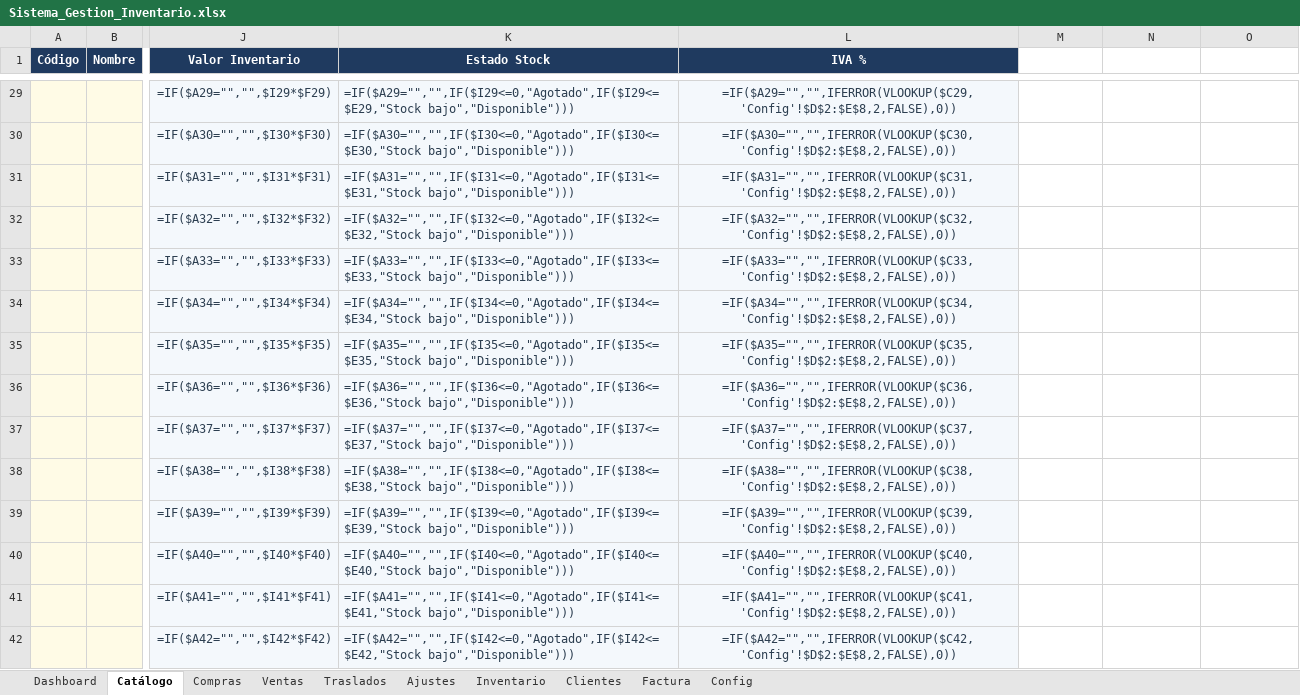
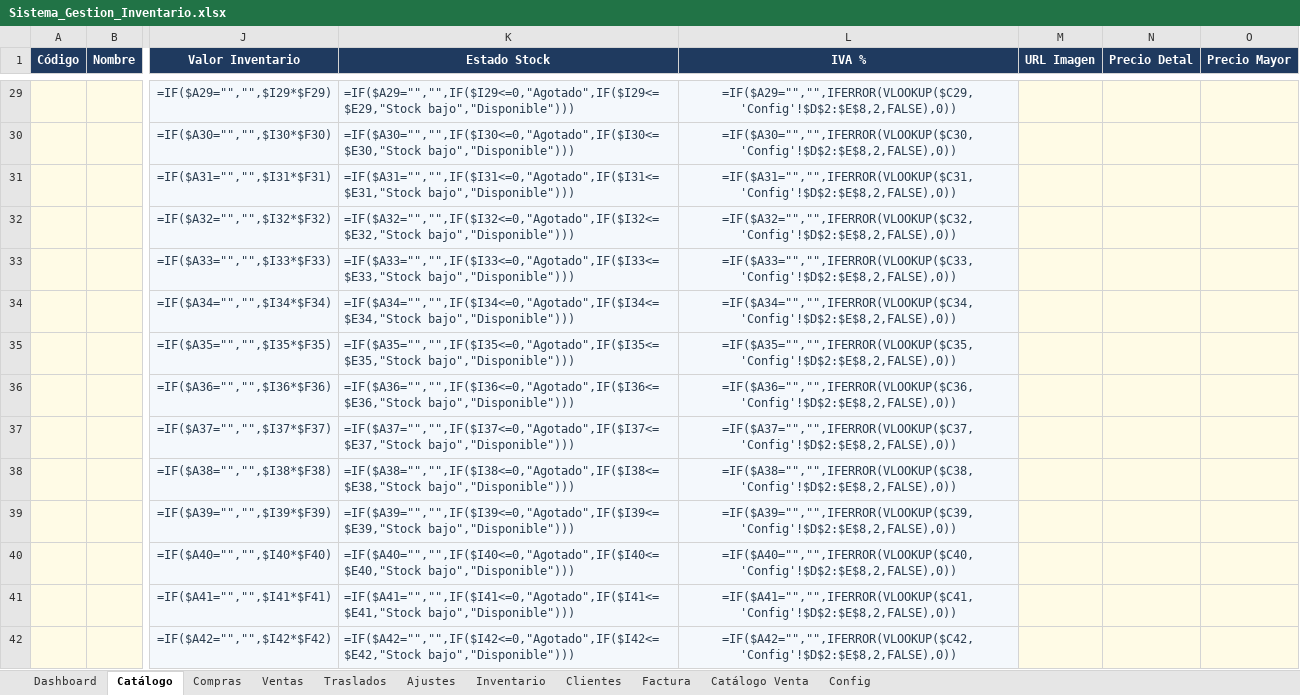
Before and after one commit to inversionescrypto8-hash/oiujyht, an Excel workbook: generator/Sistema_Gestion_Inventario.xlsx, sheet Catálogo, drawn as a sheet; only a part is shown, gaps mark what is left out; values as stored, in another font and other column widths than the file's, no borders; formulas without a stored value are shown as written; the diff covers the shown part only; the diff names each change by its address in the sheet, - before the commit and + after, or states it on an @@ line.

Commit message:
Catalogo de venta por categoria con imagenes y precios detal/mayor (PDF)

```diff
--- a/generator/Sistema_Gestion_Inventario.xlsx (sheet Catálogo)
+++ b/generator/Sistema_Gestion_Inventario.xlsx (sheet Catálogo)
+sheet tab: Catálogo Venta
-M1: (empty)
+M1: URL Imagen
-M1:O1 fill: none
+M1:O1 fill: #1F3A5F
-N1: (empty)
+N1: Precio Detal
-O1: (empty)
+O1: Precio Mayor
-M29:O42 fill: none
+M29:O42 fill: #FFFBE6
```
Also changed, not shown: 12 edited cells and cell formats elsewhere in this sheet, hidden cells, 2 other files.
